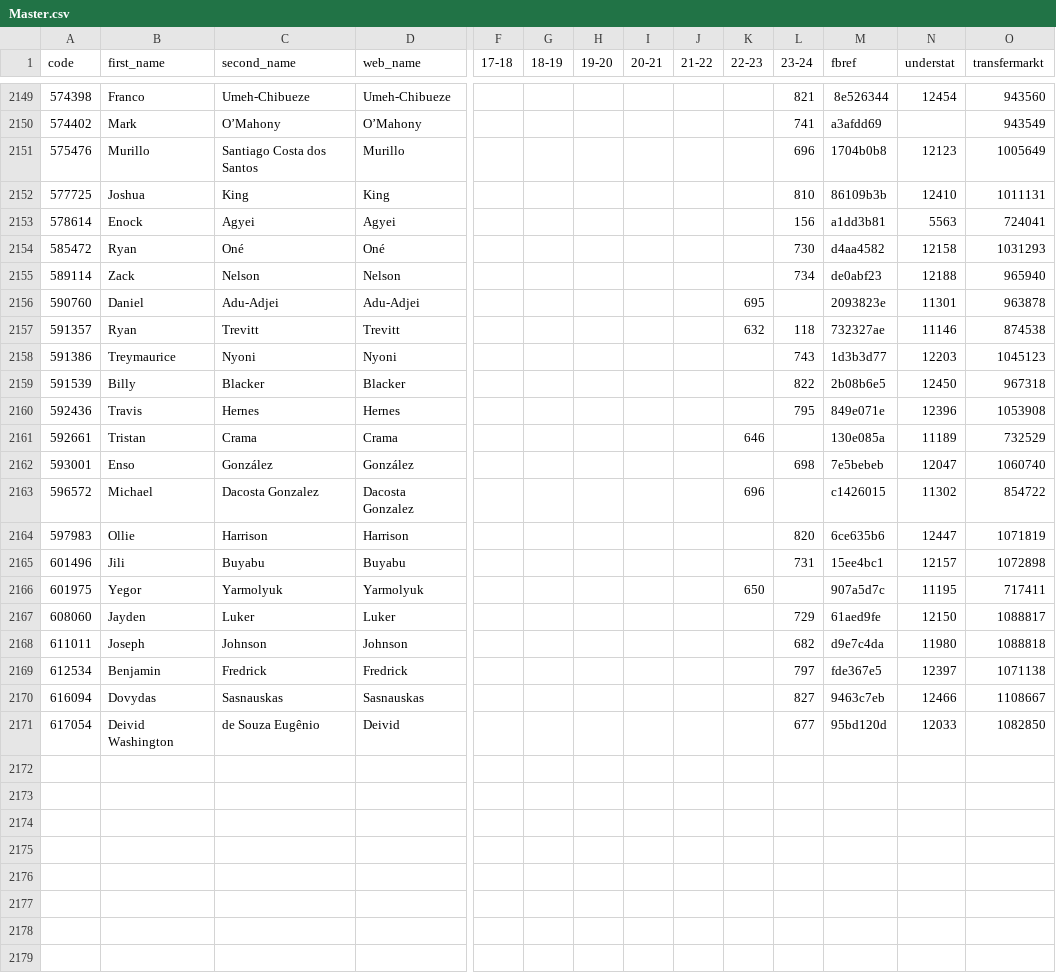
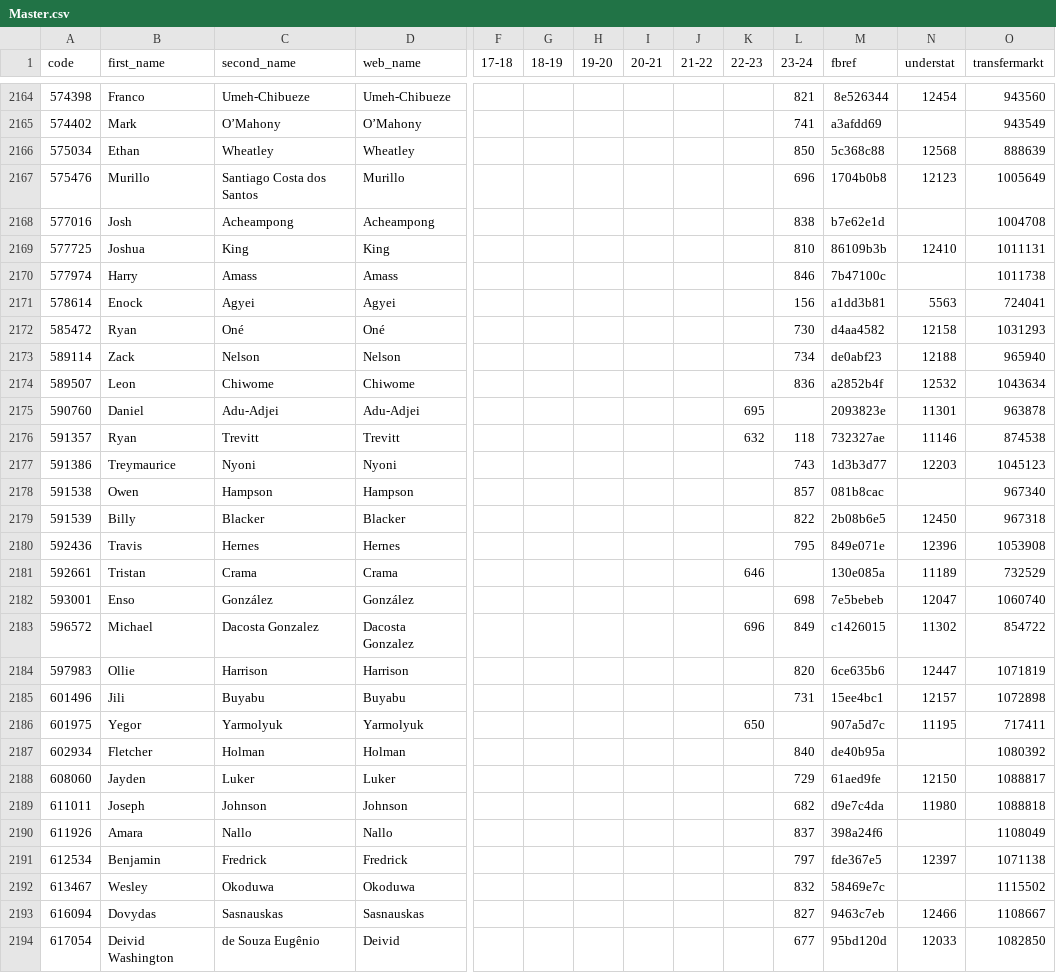
Before and after one commit to ChrisMusson/FPL-ID-Map, a CSV file: Master.csv, drawn as a sheet; only a part is shown, gaps mark what is left out; addresses are those after the commit; rows hold the shown columns only; the diff covers the shown part only; the diff names each change by its address in the sheet, - before the commit and + after, or states it on an @@ line.

```diff
--- a/Master.csv
+++ b/Master.csv
+row 2166: 575034 | Ethan | Wheatley | Wheatley |  |  |  |  |  |  | 850 | 5c368c88 | 12568 | 888639
+row 2168: 577016 | Josh | Acheampong | Acheampong |  |  |  |  |  |  | 838 | b7e62e1d |  | 1004708
+row 2170: 577974 | Harry | Amass | Amass |  |  |  |  |  |  | 846 | 7b47100c |  | 1011738
+row 2174: 589507 | Leon | Chiwome | Chiwome |  |  |  |  |  |  | 836 | a2852b4f | 12532 | 1043634
+row 2178: 591538 | Owen | Hampson | Hampson |  |  |  |  |  |  | 857 | 081b8cac |  | 967340
-L2183 (23-24): (empty)
+L2183 (23-24): 849
+row 2187: 602934 | Fletcher | Holman | Holman |  |  |  |  |  |  | 840 | de40b95a |  | 1080392
+row 2190: 611926 | Amara | Nallo | Nallo |  |  |  |  |  |  | 837 | 398a24f6 |  | 1108049
+row 2192: 613467 | Wesley | Okoduwa | Okoduwa |  |  |  |  |  |  | 832 | 58469e7c |  | 1115502
```
Also changed, not shown: 18 added rows and 2 edited cells elsewhere in this file, FBRef.csv, FPL/23-24.csv, 2 other files.
